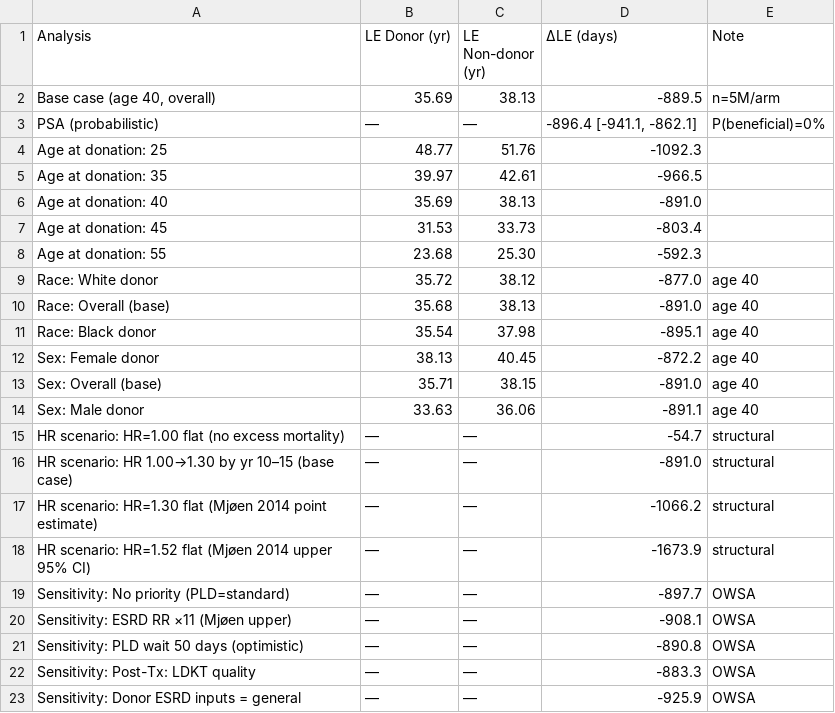
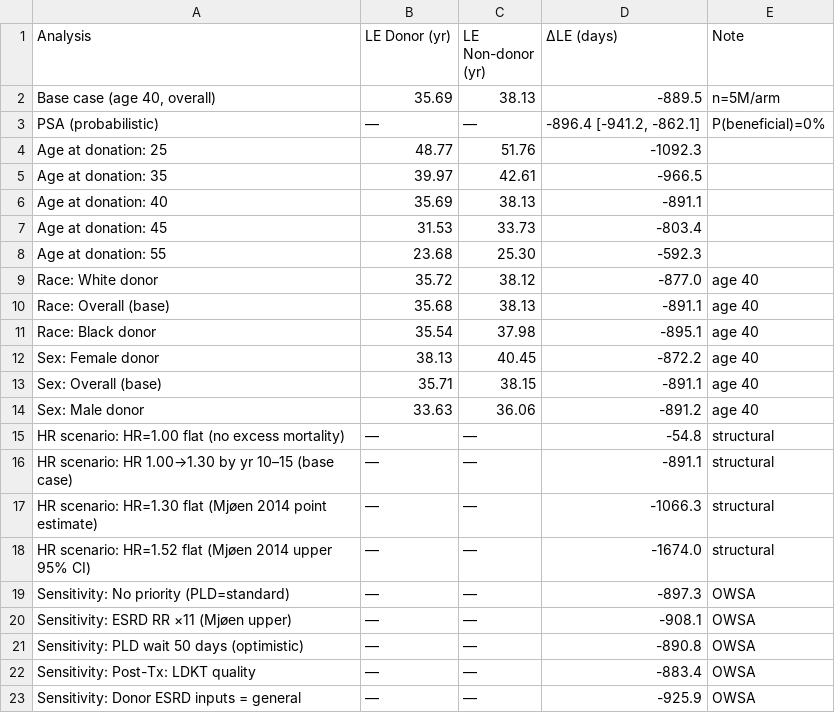
Before and after one commit to rupumped/kidney-donor-le, a CSV file: results/kidney_model_results.csv, drawn as a sheet.

```diff
--- a/results/kidney_model_results.csv
+++ b/results/kidney_model_results.csv
@@ -2,6 +2,6 @@ Analysis,LE Donor (yr),LE Non-donor (yr),ΔLE (days),Note
 "Base case (age 40, overall)",35.69,38.13,-889.5,n=5M/arm
-PSA (probabilistic),—,—,"-896.4 [-941.1, -862.1]",P(beneficial)=0%
+PSA (probabilistic),—,—,"-896.4 [-941.2, -862.1]",P(beneficial)=0%
 Age at donation: 25,48.77,51.76,-1092.3,
 Age at donation: 35,39.97,42.61,-966.5,
-Age at donation: 40,35.69,38.13,-891.0,
+Age at donation: 40,35.69,38.13,-891.1,
 Age at donation: 45,31.53,33.73,-803.4,
@@ -9,15 +9,15 @@ Age at donation: 55,23.68,25.30,-592.3,
 Race: White donor,35.72,38.12,-877.0,age 40
-Race: Overall (base),35.68,38.13,-891.0,age 40
+Race: Overall (base),35.68,38.13,-891.1,age 40
 Race: Black donor,35.54,37.98,-895.1,age 40
 Sex: Female donor,38.13,40.45,-872.2,age 40
-Sex: Overall (base),35.71,38.15,-891.0,age 40
-Sex: Male donor,33.63,36.06,-891.1,age 40
-HR scenario: HR=1.00 flat (no excess mortality),—,—,-54.7,structural
-HR scenario: HR 1.00→1.30 by yr 10–15 (base case),—,—,-891.0,structural
-HR scenario: HR=1.30 flat (Mjøen 2014 point estimate),—,—,-1066.2,structural
-HR scenario: HR=1.52 flat (Mjøen 2014 upper 95% CI),—,—,-1673.9,structural
-Sensitivity: No priority (PLD=standard),—,—,-897.7,OWSA
+Sex: Overall (base),35.71,38.15,-891.1,age 40
+Sex: Male donor,33.63,36.06,-891.2,age 40
+HR scenario: HR=1.00 flat (no excess mortality),—,—,-54.8,structural
+HR scenario: HR 1.00→1.30 by yr 10–15 (base case),—,—,-891.1,structural
+HR scenario: HR=1.30 flat (Mjøen 2014 point estimate),—,—,-1066.3,structural
+HR scenario: HR=1.52 flat (Mjøen 2014 upper 95% CI),—,—,-1674.0,structural
+Sensitivity: No priority (PLD=standard),—,—,-897.3,OWSA
 Sensitivity: ESRD RR ×11 (Mjøen upper),—,—,-908.1,OWSA
 Sensitivity: PLD wait 50 days (optimistic),—,—,-890.8,OWSA
-Sensitivity: Post-Tx: LDKT quality,—,—,-883.3,OWSA
+Sensitivity: Post-Tx: LDKT quality,—,—,-883.4,OWSA
 Sensitivity: Donor ESRD inputs = general,—,—,-925.9,OWSA
```
Also changed, not shown: 38 other files.
